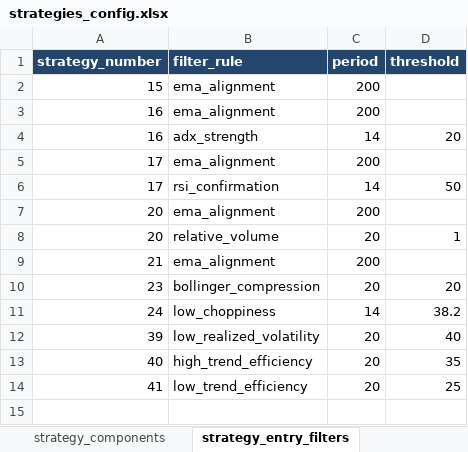
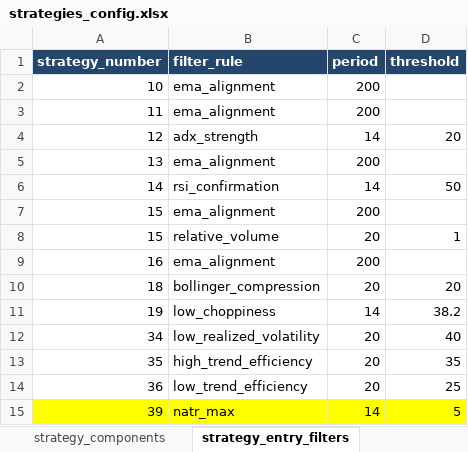
Before and after one commit to 123pieter/super_indicator, an Excel workbook: research_configs/strategies_config.xlsx, sheet strategy_entry_filters, drawn as a sheet; values as stored, in another font and other column widths than the file's, no borders; charts and pictures not drawn; removed rows and columns are numbered as before the commit, all else as after; the diff names each change by its address in the sheet, - before the commit and + after, or states it on an @@ line.

```diff
--- a/research_configs/strategies_config.xlsx (sheet strategy_entry_filters)
+++ b/research_configs/strategies_config.xlsx (sheet strategy_entry_filters)
+row 2: 10 | ema_alignment | 200
+row 3: 11 | ema_alignment | 200
+row 4: 12 | adx_strength | 14 | 20
+row 5: 13 | ema_alignment | 200
+row 6: 14 | rsi_confirmation | 14 | 50
+row 8: 15 | relative_volume | 20 | 1
-row 4: 16 | adx_strength | 14 | 20
-row 5: 17 | ema_alignment | 200
-row 6: 17 | rsi_confirmation | 14 | 50
-row 7: 20 | ema_alignment | 200
-row 8: 20 | relative_volume | 20 | 1
-row 9: 21 | ema_alignment | 200
-A10 (strategy_number): 23
+A10 (strategy_number): 18
-A11 (strategy_number): 24
+A11 (strategy_number): 19
-A12 (strategy_number): 39
+A12 (strategy_number): 34
-A13 (strategy_number): 40
+A13 (strategy_number): 35
-A14 (strategy_number): 41
+A14 (strategy_number): 36
+row 15: 39 | natr_max | 14 | 5
```
Also changed, not shown: sheet strategies, sheet individual_indicator_settings, sheet strategy_components, sheet individual_indicators, sheet User Manual, formulas that keep their value, charts or pictures, 18 other files.
